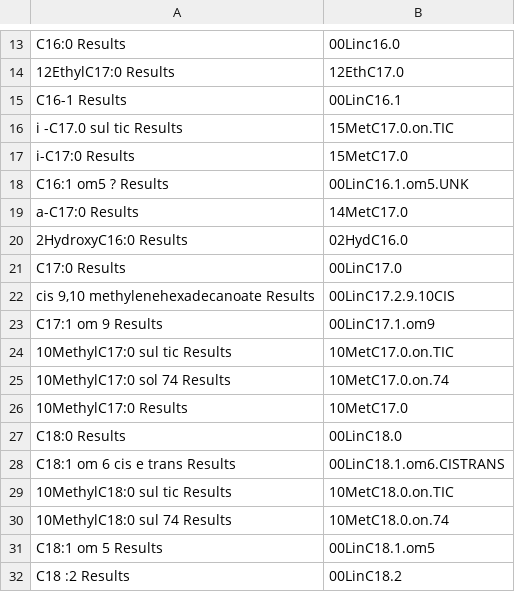
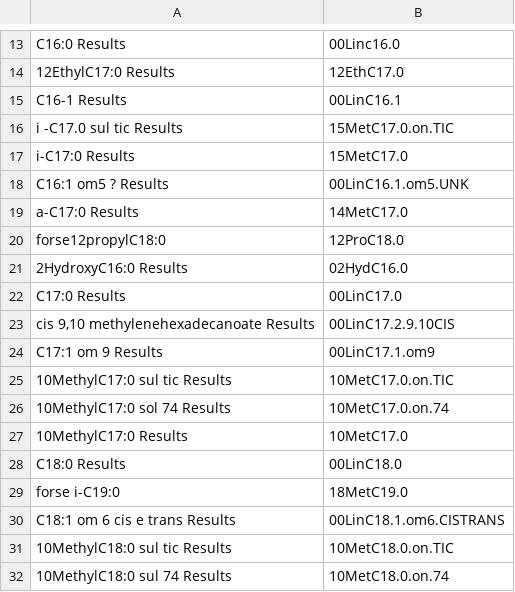
Before and after one commit to 8rino/Dali_GIT, a CSV file: dati_grezzi/corrispondenze_PLFA.csv, drawn as a sheet; only a part is shown, gaps mark what is left out; the shorter side is filled out with more unchanged rows; the diff names each change by its address in the sheet, - before the commit and + after, or states it on an @@ line.

Commit message:
Pettinatura dati finita. Abbiamo estate e inverno. Manca da pettinare fine i composti per alcuni che forse ci sono o forse no

```diff
--- a/dati_grezzi/corrispondenze_PLFA.csv
+++ b/dati_grezzi/corrispondenze_PLFA.csv
+row 20: forse12propylC18:0 | 12ProC18.0
+row 29: forse i-C19:0 | 18MetC19.0
```
Also changed, not shown: 13 other files.
